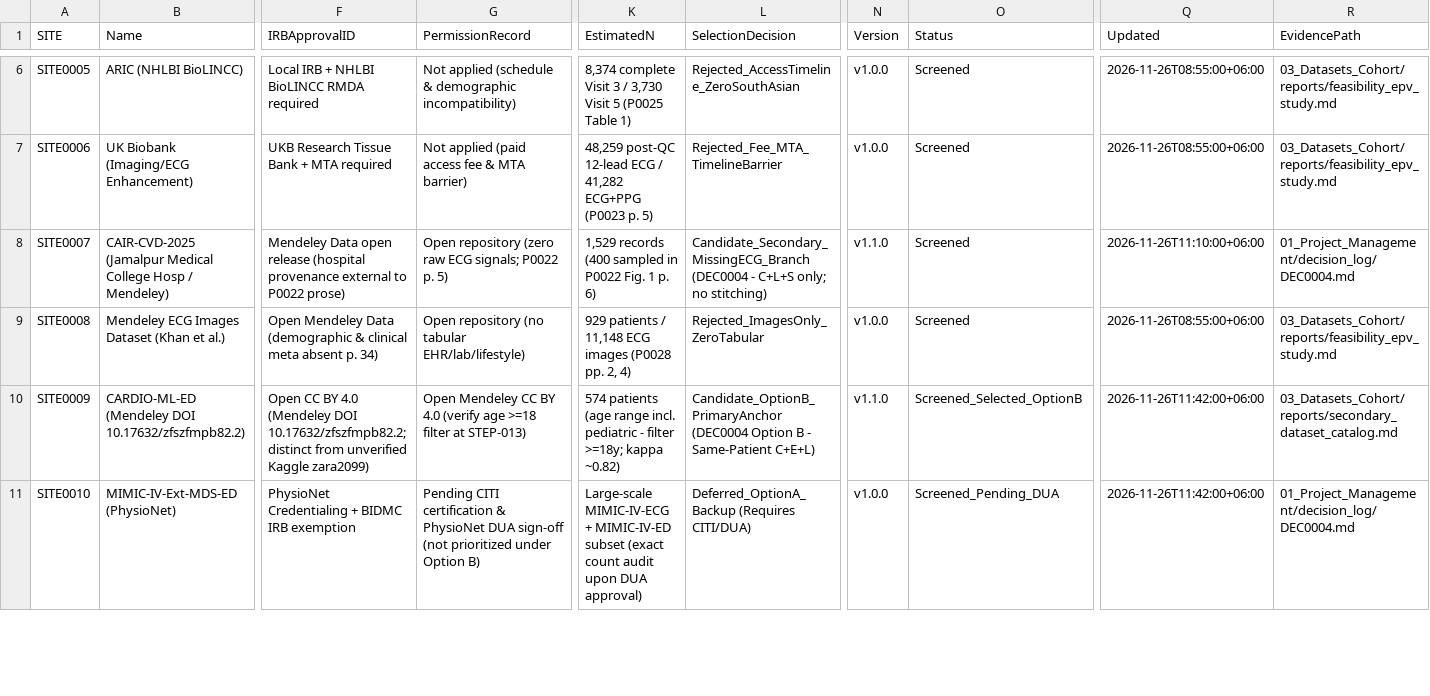
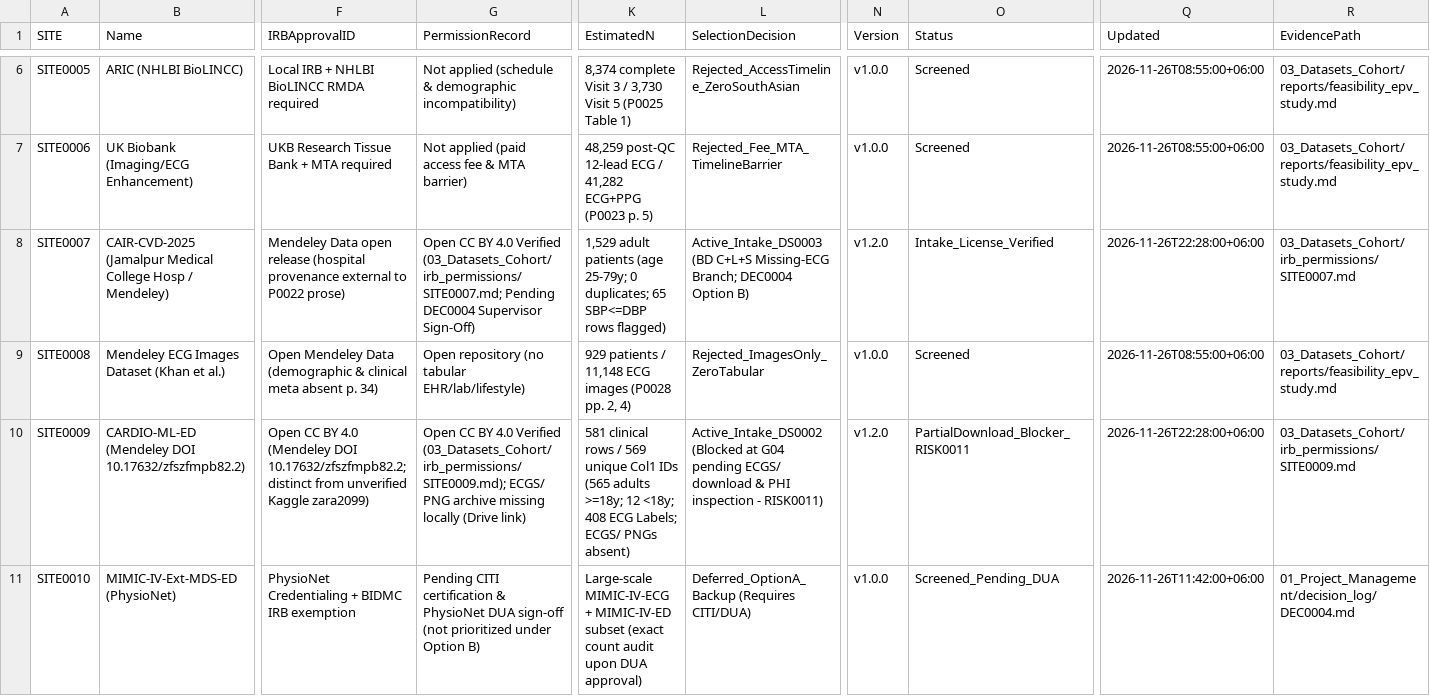
Before and after one commit to Rayan105/Thesis-for-Defense, a CSV file: 03_Datasets_Cohort/sites.csv, drawn as a sheet; only a part is shown, gaps mark what is left out; the diff covers the shown part only; the diff names each change by its address in the sheet, - before the commit and + after, or states it on an @@ line.

```diff
--- a/03_Datasets_Cohort/sites.csv
+++ b/03_Datasets_Cohort/sites.csv
-G8 (PermissionRecord): Open repository (zero raw ECG signals; P0022 p. 5)
+G8 (PermissionRecord): Open CC BY 4.0 Verified (03_Datasets_Cohort/irb_permissions/SITE0007.md; Pending DEC0004 Supervisor Sign-Off)
-K8 (EstimatedN): 1,529 records (400 sampled in P0022 Fig. 1 p. 6)
+K8 (EstimatedN): 1,529 adult patients (age 25-79y; 0 duplicates; 65 SBP<=DBP rows flagged)
-L8 (SelectionDecision): Candidate_Secondary_MissingECG_Branch (DEC0004 - C+L+S only; no stitching)
+L8 (SelectionDecision): Active_Intake_DS0003 (BD C+L+S Missing-ECG Branch; DEC0004 Option B)
-N8 (Version): v1.1.0
+N8 (Version): v1.2.0
-O8 (Status): Screened
+O8 (Status): Intake_License_Verified
-Q8 (Updated): 2026-11-26T11:10:00+06:00
+Q8 (Updated): 2026-11-26T22:28:00+06:00
-R8 (EvidencePath): 01_Project_Management/decision_log/DEC0004.md
+R8 (EvidencePath): 03_Datasets_Cohort/irb_permissions/SITE0007.md
-G10 (PermissionRecord): Open Mendeley CC BY 4.0 (verify age >=18 filter at STEP-013)
+G10 (PermissionRecord): Open CC BY 4.0 Verified (03_Datasets_Cohort/irb_permissions/SITE0009.md); ECGS/ PNG archive missing locally (Drive link)
-K10 (EstimatedN): 574 patients (age range incl. pediatric - filter >=18y; kappa ~0.82)
+K10 (EstimatedN): 581 clinical rows / 569 unique Col1 IDs (565 adults >=18y; 12 <18y; 408 ECG Labels; ECGS/ PNGs absent)
-L10 (SelectionDecision): Candidate_OptionB_PrimaryAnchor (DEC0004 Option B - Same-Patient C+E+L)
+L10 (SelectionDecision): Active_Intake_DS0002 (Blocked at G04 pending ECGS/ download & PHI inspection - RISK0011)
-N10 (Version): v1.1.0
+N10 (Version): v1.2.0
-O10 (Status): Screened_Selected_OptionB
+O10 (Status): PartialDownload_Blocker_RISK0011
-Q10 (Updated): 2026-11-26T11:42:00+06:00
+Q10 (Updated): 2026-11-26T22:28:00+06:00
-R10 (EvidencePath): 03_Datasets_Cohort/reports/secondary_dataset_catalog.md
+R10 (EvidencePath): 03_Datasets_Cohort/irb_permissions/SITE0009.md
```
Also changed, not shown: 22 edited cells elsewhere in this file, 01_Project_Management/gates.csv, 01_Project_Management/risk_register.csv, 18 other files.
